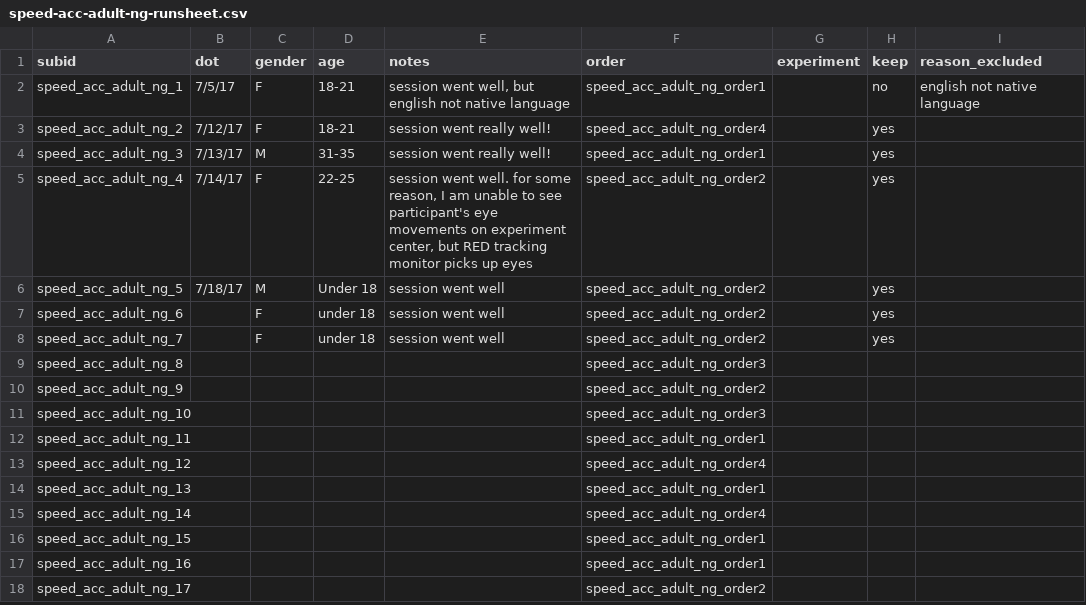
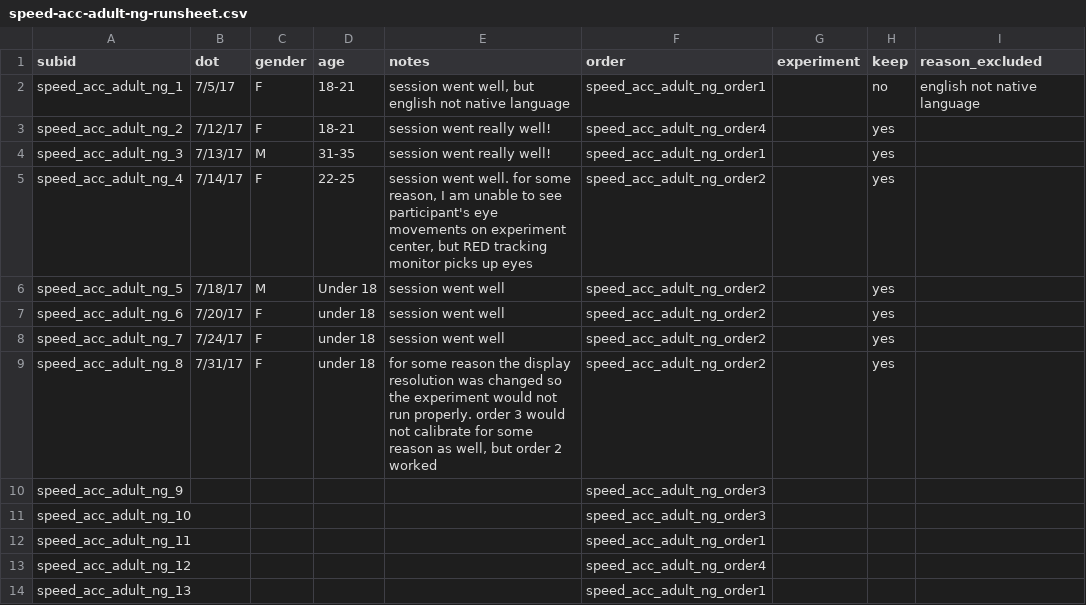
Before and after one commit to kemacdonald/speed-acc, a CSV file: data/0a_demographics/speed-acc-adult-ng-runsheet.csv, drawn as a sheet; only a part is shown; the shorter side is filled out with more unchanged rows.

Commit message:
updated adult runsheet

```diff
--- a/data/0a_demographics/speed-acc-adult-ng-runsheet.csv
+++ b/data/0a_demographics/speed-acc-adult-ng-runsheet.csv
@@ -6,6 +6,6 @@ speed_acc_adult_ng_4,7/14/17,F,22-25,"session went well. for some reason, I am u
 speed_acc_adult_ng_5,7/18/17,M,Under 18,session went well,speed_acc_adult_ng_order2,,yes,
-speed_acc_adult_ng_6,,F,under 18,session went well,speed_acc_adult_ng_order2,,yes,
-speed_acc_adult_ng_7,,F,under 18,session went well,speed_acc_adult_ng_order2,,yes,
-speed_acc_adult_ng_8,,,,,speed_acc_adult_ng_order3,,,
-speed_acc_adult_ng_9,,,,,speed_acc_adult_ng_order2,,,
+speed_acc_adult_ng_6,7/20/17,F,under 18,session went well,speed_acc_adult_ng_order2,,yes,
+speed_acc_adult_ng_7,7/24/17,F,under 18,session went well,speed_acc_adult_ng_order2,,yes,
+speed_acc_adult_ng_8,7/31/17,F,under 18,"for some reason the display resolution was changed so the experiment would not run properly. order 3 would not calibrate for some reason as well, but order 2 worked",speed_acc_adult_ng_order2,,yes,
+speed_acc_adult_ng_9,,,,,speed_acc_adult_ng_order3,,,
 speed_acc_adult_ng_10,,,,,speed_acc_adult_ng_order3,,,
```
